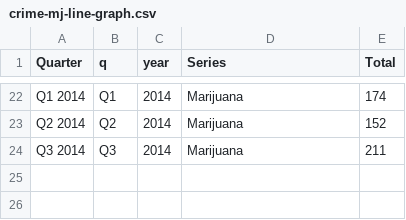
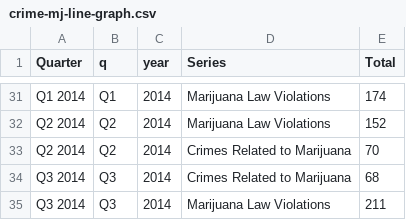
Before and after one commit to boonrs/denver-marijuana-infographic, a CSV file: data/crime-mj-line-graph.csv, drawn as a sheet; only a part is shown, gaps mark what is left out; addresses are those after the commit; the diff covers the shown part only; the diff names each change by its address in the sheet, - before the commit and + after, or states it on an @@ line.

```diff
--- a/data/crime-mj-line-graph.csv
+++ b/data/crime-mj-line-graph.csv
-D31:D32 (Series): Marijuana
+D31:D32 (Series): Marijuana Law Violations
+row 33: Q2 2014 | Q2 | 2014 | Crimes Related to Marijuana | 70
+row 34: Q3 2014 | Q3 | 2014 | Crimes Related to Marijuana | 68
-D35 (Series): Marijuana
+D35 (Series): Marijuana Law Violations
```
Also changed, not shown: 9 added rows and 20 edited cells elsewhere in this file, data/crime-all-line-graph.csv, 3 other files.
